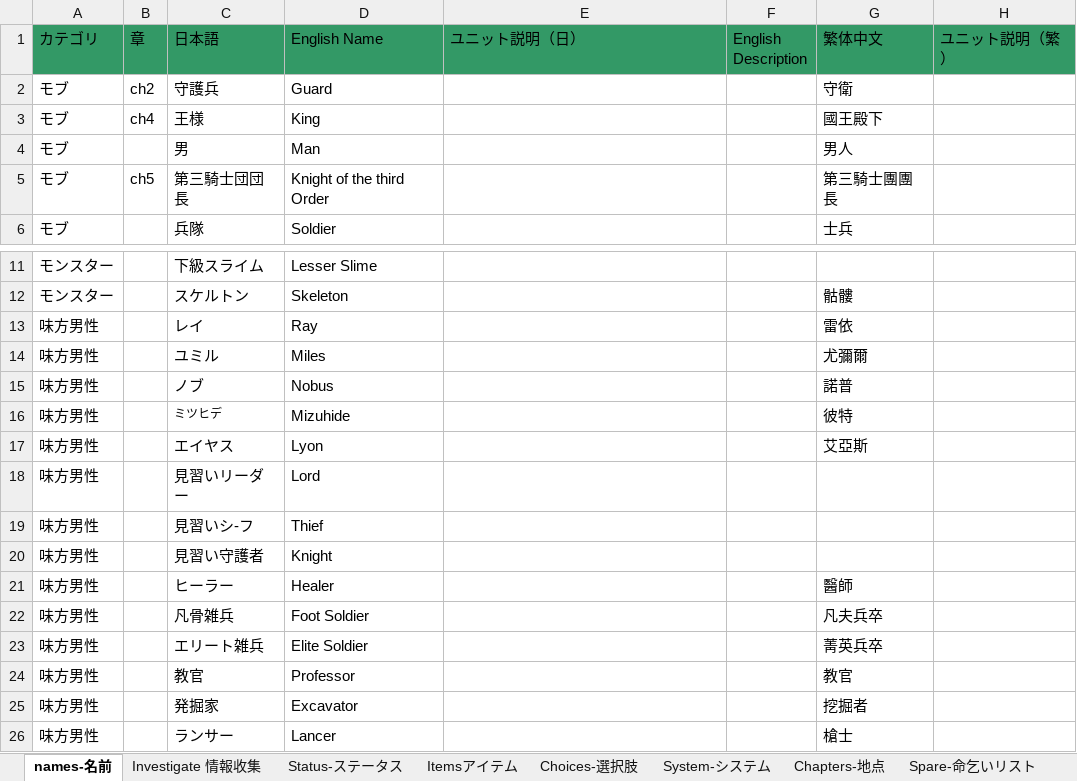
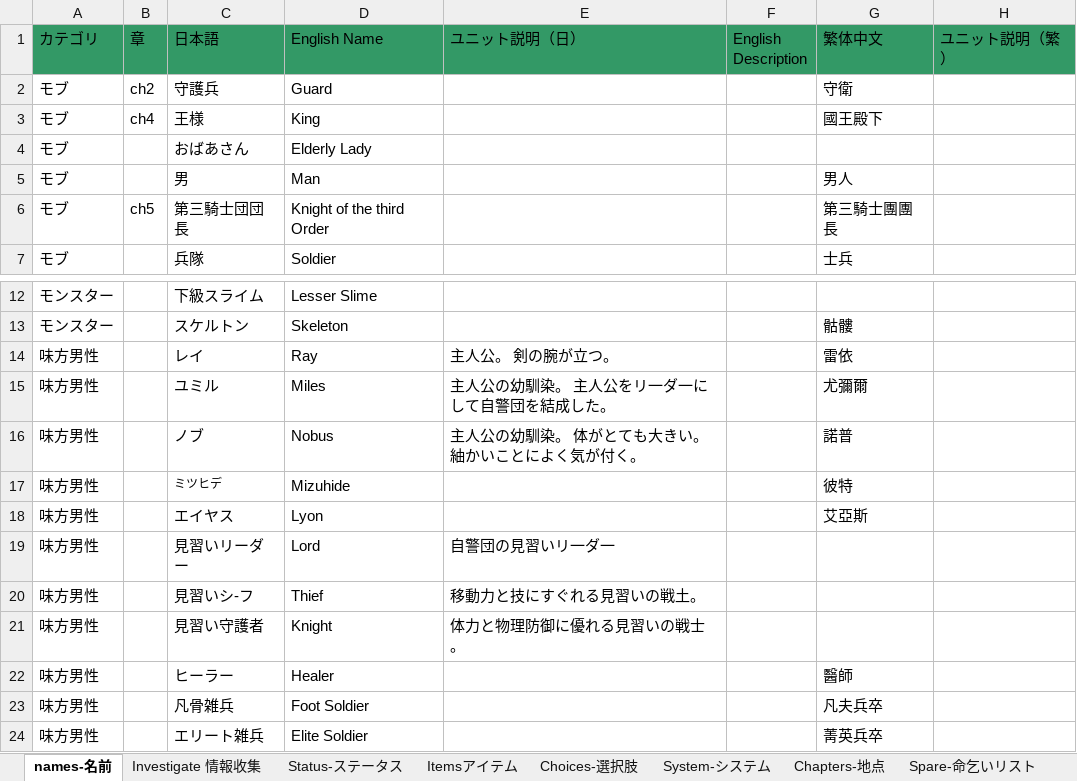
Before and after one commit to Giratena/Succubus-Senki-Translation-Project, an Excel workbook: 固有名詞 (Literally everything else).xlsx, sheet names-名前, drawn as a sheet; only a part is shown, gaps mark what is left out; the shorter side is filled out with more unchanged rows; values as stored, in another font and other column widths than the file's, no borders; addresses are those after the commit; the diff names each change by its address in the sheet, - before the commit and + after, or states it on an @@ line.

```diff
--- a/固有名詞 (Literally everything else).xlsx (sheet names-名前)
+++ b/固有名詞 (Literally everything else).xlsx (sheet names-名前)
+row 4: モブ |  | おばあさん | Elderly Lady
-E14 (ユニット説明（日）): (empty)
+E14 (ユニット説明（日）): 主人公。 剣の腕が立つ。
-E15 (ユニット説明（日）): (empty)
+E15 (ユニット説明（日）): 主人公の幼馴染。 主人公をリ一ダ一にして自警団を結成した。
-E16 (ユニット説明（日）): (empty)
+E16 (ユニット説明（日）): 主人公の幼馴染。 体がとても大きい。 紬かいことによく気が付く。
-E19 (ユニット説明（日）): (empty)
+E19 (ユニット説明（日）): 自警団の見習いリ一ダ一
-E20 (ユニット説明（日）): (empty)
+E20 (ユニット説明（日）): 移動力と技にすぐれる見習いの戦土。
-E21 (ユニット説明（日）): (empty)
+E21 (ユニット説明（日）): 体力と物理防御に優れる見習いの戦士。
```
Also changed, not shown: sheet Quest Names-フリークエスト, sheet System-システム, sheet Tavern-酒場, sheet Choices-選択肢, 10 other files.
